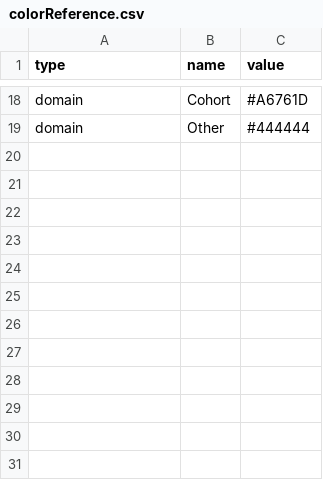
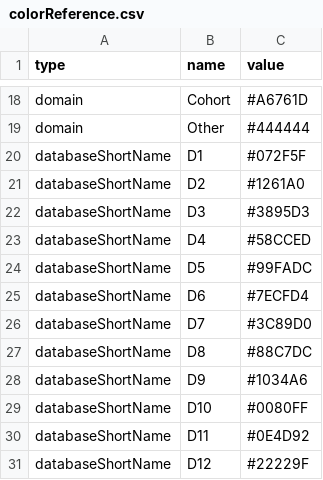
Before and after one commit to OHDSI/CohortDiagnostics, a CSV file: inst/shiny/DiagnosticsExplorer/colorReference.csv, drawn as a sheet; only a part is shown, gaps mark what is left out; the diff names each change by its address in the sheet, - before the commit and + after, or states it on an @@ line.

```diff
--- a/inst/shiny/DiagnosticsExplorer/colorReference.csv
+++ b/inst/shiny/DiagnosticsExplorer/colorReference.csv
+row 20: databaseShortName | D1 | #072F5F
+row 21: databaseShortName | D2 | #1261A0
+row 22: databaseShortName | D3 | #3895D3
+row 23: databaseShortName | D4 | #58CCED
+row 24: databaseShortName | D5 | #99FADC
+row 25: databaseShortName | D6 | #7ECFD4
+row 26: databaseShortName | D7 | #3C89D0
+row 27: databaseShortName | D8 | #88C7DC
+row 28: databaseShortName | D9 | #1034A6
+row 29: databaseShortName | D10 | #0080FF
+row 30: databaseShortName | D11 | #0E4D92
+row 31: databaseShortName | D12 | #22229F
```
Also changed, not shown: 3 other files.
